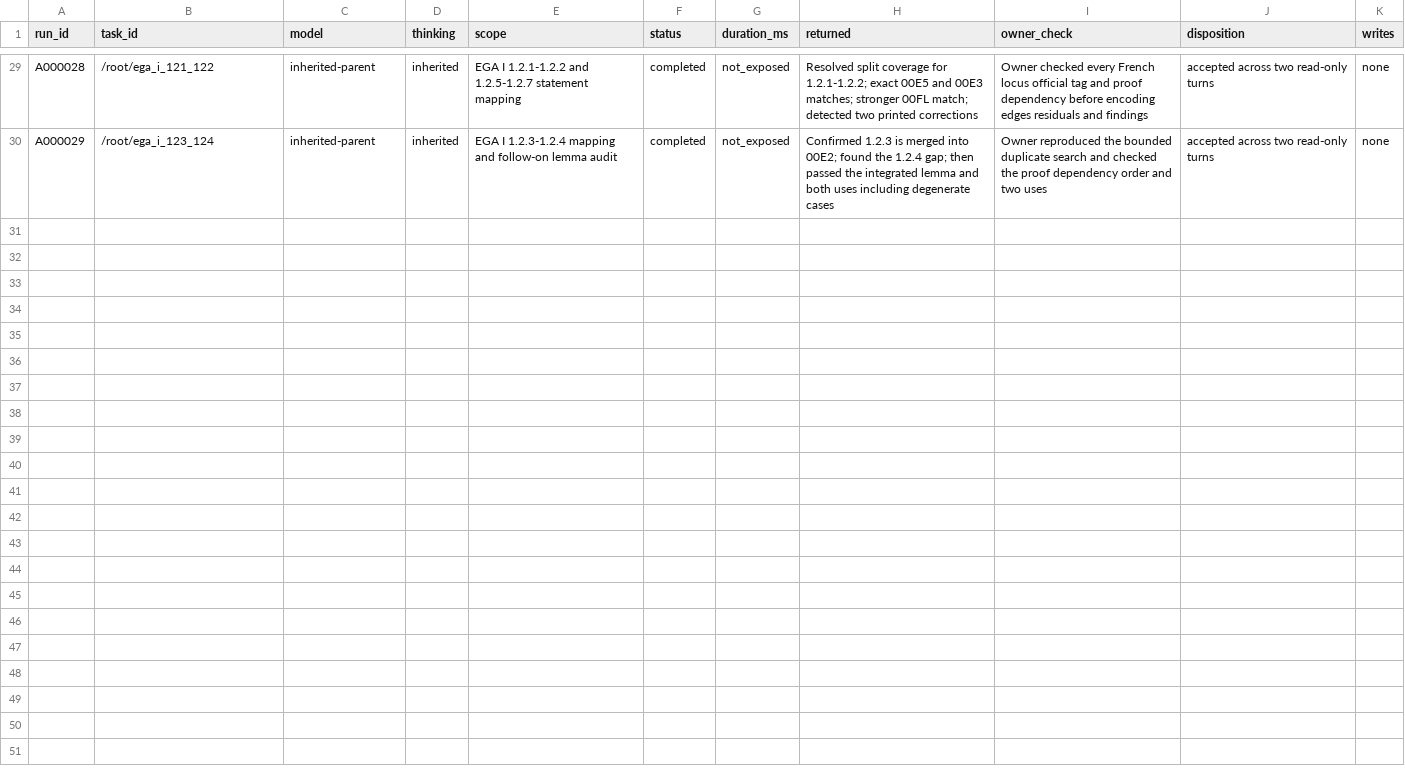
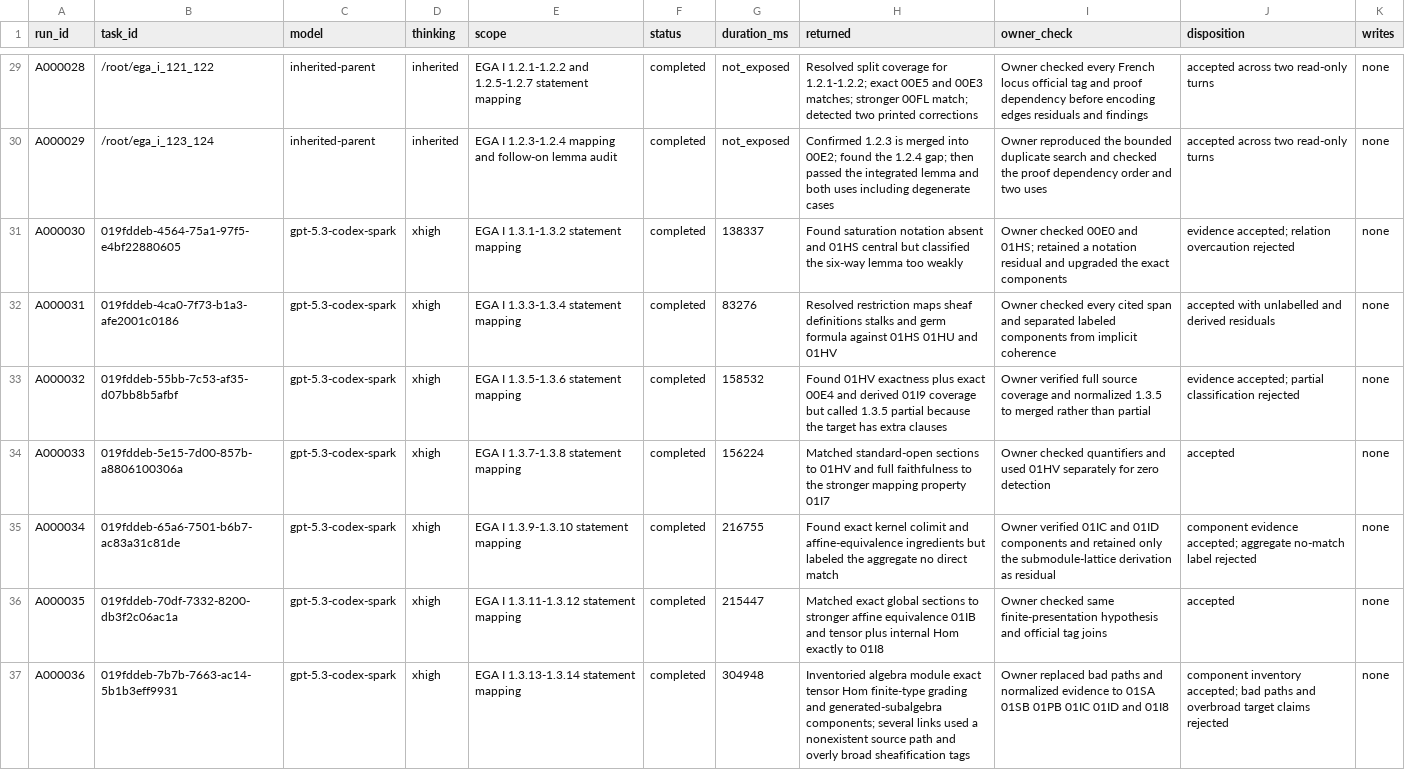
Before and after one commit to KokunoYumeto/stacks-english-ai-edition, a CSV file: ega/agent.csv, drawn as a sheet; only a part is shown, gaps mark what is left out.

Commit message:
EGA: map affine associated-sheaf constructions

```diff
--- a/ega/agent.csv
+++ b/ega/agent.csv
@@ -30 +30,8 @@ A000028,/root/ega_i_121_122,inherited-parent,inherited,EGA I 1.2.1-1.2.2 and 1.2
 A000029,/root/ega_i_123_124,inherited-parent,inherited,EGA I 1.2.3-1.2.4 mapping and follow-on lemma audit,completed,not_exposed,Confirmed 1.2.3 is merged into 00E2; found the 1.2.4 gap; then passed the integrated lemma and both uses including degenerate cases,Owner reproduced the bounded duplicate search and checked the proof dependency order and two uses,accepted across two read-only turns,none
+A000030,019fddeb-4564-75a1-97f5-e4bf22880605,gpt-5.3-codex-spark,xhigh,EGA I 1.3.1-1.3.2 statement mapping,completed,138337,Found saturation notation absent and 01HS central but classified the six-way lemma too weakly,Owner checked 00E0 and 01HS; retained a notation residual and upgraded the exact components,evidence accepted; relation overcaution rejected,none
+A000031,019fddeb-4ca0-7f73-b1a3-afe2001c0186,gpt-5.3-codex-spark,xhigh,EGA I 1.3.3-1.3.4 statement mapping,completed,83276,Resolved restriction maps sheaf definitions stalks and germ formula against 01HS 01HU and 01HV,Owner checked every cited span and separated labeled components from implicit coherence,accepted with unlabelled and derived residuals,none
+A000032,019fddeb-55bb-7c53-af35-d07bb8b5afbf,gpt-5.3-codex-spark,xhigh,EGA I 1.3.5-1.3.6 statement mapping,completed,158532,Found 01HV exactness plus exact 00E4 and derived 01I9 coverage but called 1.3.5 partial because the target has extra clauses,Owner verified full source coverage and normalized 1.3.5 to merged rather than partial,evidence accepted; partial classification rejected,none
+A000033,019fddeb-5e15-7d00-857b-a8806100306a,gpt-5.3-codex-spark,xhigh,EGA I 1.3.7-1.3.8 statement mapping,completed,156224,Matched standard-open sections to 01HV and full faithfulness to the stronger mapping property 01I7,Owner checked quantifiers and used 01HV separately for zero detection,accepted,none
+A000034,019fddeb-65a6-7501-b6b7-ac83a31c81de,gpt-5.3-codex-spark,xhigh,EGA I 1.3.9-1.3.10 statement mapping,completed,216755,Found exact kernel colimit and affine-equivalence ingredients but labeled the aggregate no direct match,Owner verified 01IC and 01ID components and retained only the submodule-lattice derivation as residual,component evidence accepted; aggregate no-match label rejected,none
+A000035,019fddeb-70df-7332-8200-db3f2c06ac1a,gpt-5.3-codex-spark,xhigh,EGA I 1.3.11-1.3.12 statement mapping,completed,215447,Matched exact global sections to stronger affine equivalence 01IB and tensor plus internal Hom exactly to 01I8,Owner checked same finite-presentation hypothesis and official tag joins,accepted,none
+A000036,019fddeb-7b7b-7663-ac14-5b1b3eff9931,gpt-5.3-codex-spark,xhigh,EGA I 1.3.13-1.3.14 statement mapping,completed,304948,Inventoried algebra module exact tensor Hom finite-type grading and generated-subalgebra components; several links used a nonexistent source path and overly broad sheafification tags,Owner replaced bad paths and normalized evidence to 01SA 01SB 01PB 01IC 01ID and 01I8,component inventory accepted; bad paths and overbroad target claims rejected,none
```
Also changed, not shown: ega/dec.csv, ega/issues.csv, 6 other files.
